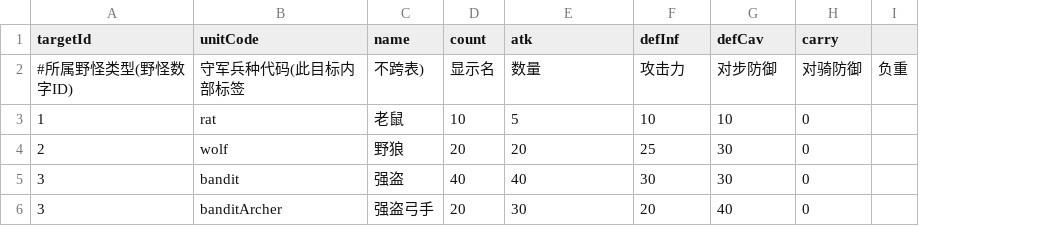
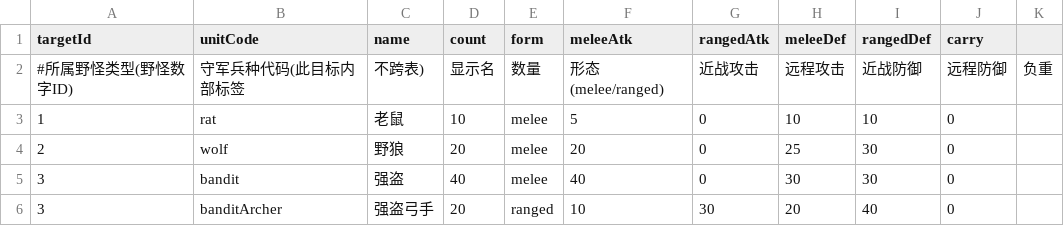
Before and after one commit to kennysli1/slg1.0, a CSV file: config/pve_defenders.csv, drawn as a sheet; addresses are those after the commit; the diff names each change by its address in the sheet, - before the commit and + after, or states it on an @@ line.

```diff
--- a/config/pve_defenders.csv
+++ b/config/pve_defenders.csv
+column E (form), rows 2-6: 数量 | melee | melee | melee | ranged
+column G (rangedAtk), rows 2-6: 近战攻击 | 0 | 0 | 0 | 30
-F1: atk
+F1: meleeAtk
-H1: defInf
+H1: meleeDef
-I1: defCav
+I1: rangedDef
-F2 (meleeAtk): 数量
+F2 (meleeAtk): 形态(melee/ranged)
-H2 (meleeDef): 攻击力
+H2 (meleeDef): 远程攻击
-I2 (rangedDef): 对步防御
+I2 (rangedDef): 近战防御
-J2 (carry): 对骑防御
+J2 (carry): 远程防御
-F6 (meleeAtk): 30
+F6 (meleeAtk): 10
```
Also changed, not shown: config/game_constants.csv, config/units.csv, 42 other files.
